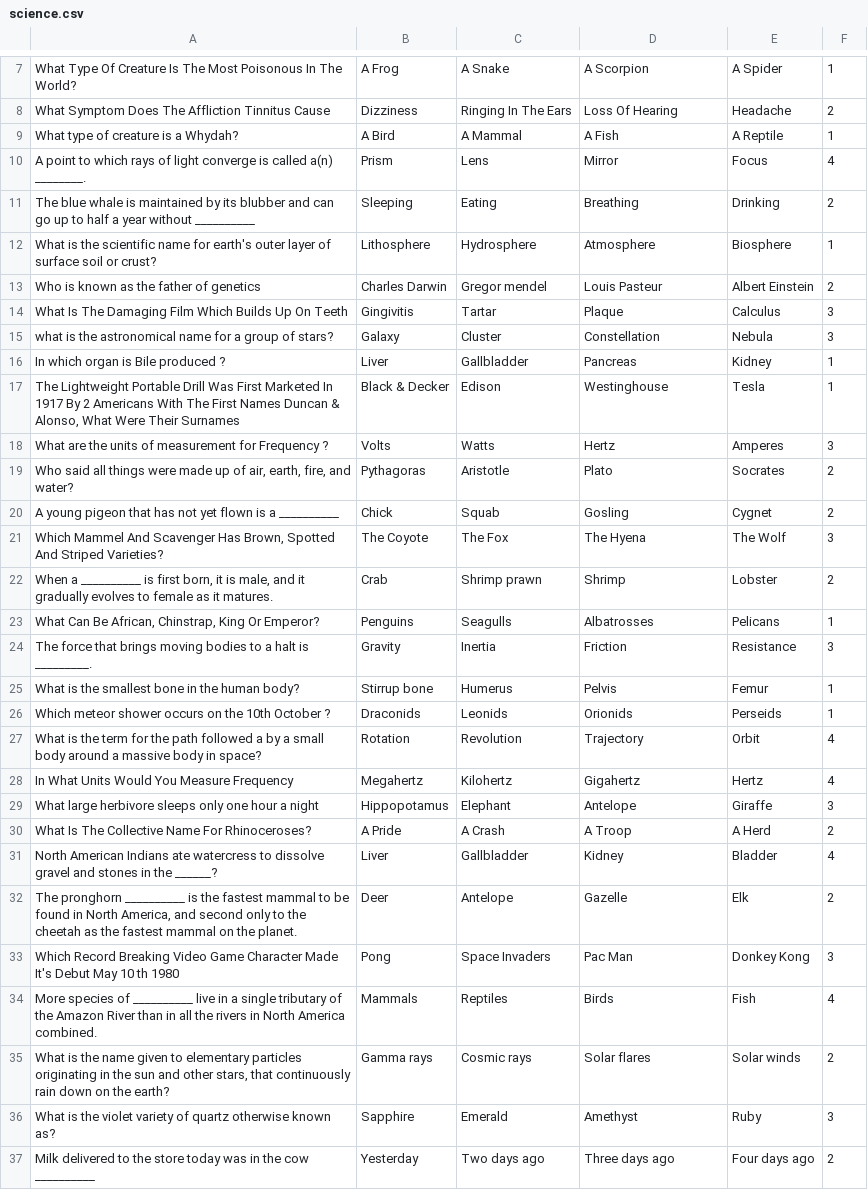
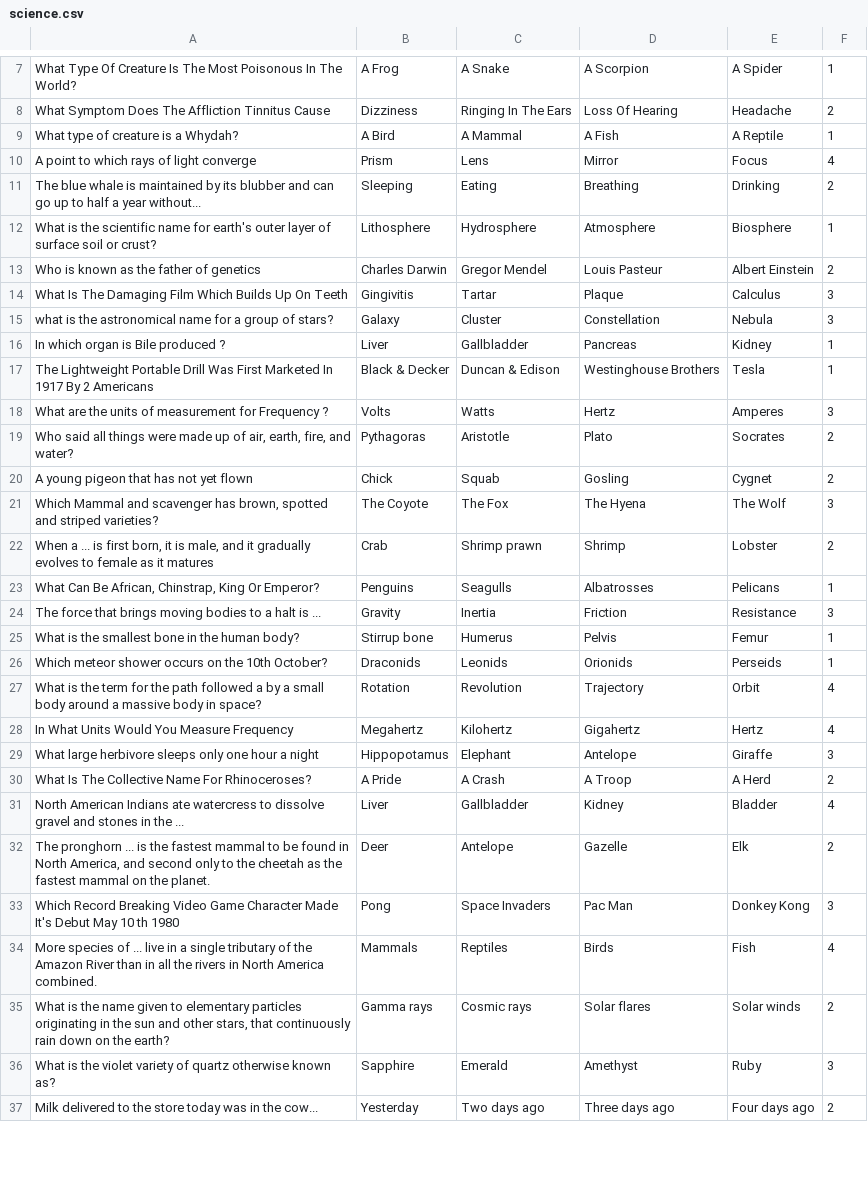
Before and after one commit to alanmaizon/glowing-five, a CSV file: static/csv/science.csv, drawn as a sheet; only a part is shown, gaps mark what is left out; the diff covers the shown part only.

Commit message:
modified:   static/csv/science.csv

```diff
--- a/static/csv/science.csv
+++ b/static/csv/science.csv
@@ -9,6 +9,6 @@ What Symptom Does The Affliction Tinnitus Cause;Dizziness;Ringing In The Ears;Lo
 What type of creature is a Whydah?;A Bird;A Mammal;A Fish;A Reptile;1
-A point to which rays of light converge is called a(n) ________.;Prism;Lens;Mirror;Focus;4
-The blue whale is maintained by its blubber and can go up to half a year without __________;Sleeping;Eating;Breathing;Drinking;2
+A point to which rays of light converge;Prism;Lens;Mirror;Focus;4
+The blue whale is maintained by its blubber and can go up to half a year without...;Sleeping;Eating;Breathing;Drinking;2
 What is the scientific name for earth's outer layer of surface soil or crust?;Lithosphere;Hydrosphere;Atmosphere;Biosphere;1
-Who is known as the father of genetics;Charles Darwin;Gregor mendel;Louis Pasteur;Albert Einstein;2
+Who is known as the father of genetics;Charles Darwin;Gregor Mendel;Louis Pasteur;Albert Einstein;2
 What Is The Damaging Film Which Builds Up On Teeth;Gingivitis;Tartar;Plaque;Calculus;3
@@ -16,12 +16,12 @@ what is the astronomical name for a group of stars?;Galaxy;Cluster;Constellation
 In which organ is Bile produced ?;Liver;Gallbladder;Pancreas;Kidney;1
-The Lightweight Portable Drill Was First Marketed In 1917 By 2 Americans With The First Names Duncan & Alonso, What Were Their Surnames;Black & Decker;Edison;Westinghouse;Tesla;1
+The Lightweight Portable Drill Was First Marketed In 1917 By 2 Americans;Black & Decker;Duncan & Edison;Westinghouse Brothers;Tesla;1
 What are the units of measurement for Frequency ?;Volts;Watts;Hertz;Amperes;3
 Who said all things were made up of air, earth, fire, and water?;Pythagoras;Aristotle;Plato;Socrates;2
-A young pigeon that has not yet flown is a __________;Chick;Squab;Gosling;Cygnet;2
-Which Mammel And Scavenger Has Brown, Spotted And Striped Varieties?;The Coyote;The Fox;The Hyena;The Wolf;3
-When a __________ is first born, it is male, and it gradually evolves to female as it matures.;Crab;Shrimp prawn;Shrimp;Lobster;2
+A young pigeon that has not yet flown;Chick;Squab;Gosling;Cygnet;2
+Which Mammal and scavenger has brown, spotted and striped varieties?;The Coyote;The Fox;The Hyena;The Wolf;3
+When a ... is first born, it is male, and it gradually evolves to female as it matures;Crab;Shrimp prawn;Shrimp;Lobster;2
 What Can Be African, Chinstrap, King Or Emperor?;Penguins;Seagulls;Albatrosses;Pelicans;1
-The force that brings moving bodies to a halt is _________.;Gravity;Inertia;Friction;Resistance;3
+The force that brings moving bodies to a halt is ...;Gravity;Inertia;Friction;Resistance;3
 What is the smallest bone in the human body?;Stirrup bone;Humerus;Pelvis;Femur;1
-Which meteor shower occurs on the 10th October ?;Draconids;Leonids;Orionids;Perseids;1
+Which meteor shower occurs on the 10th October?;Draconids;Leonids;Orionids;Perseids;1
 What is the term for the path followed a by a small body around a massive body in space?;Rotation;Revolution;Trajectory;Orbit;4
@@ -30,8 +30,8 @@ What large herbivore sleeps only one hour a night;Hippopotamus;Elephant;Antelope
 What Is The Collective Name For Rhinoceroses?;A Pride;A Crash;A Troop;A Herd;2
-North American Indians ate watercress to dissolve gravel and stones in the ______?;Liver;Gallbladder;Kidney;Bladder;4
-The pronghorn __________ is the fastest mammal to be found in North America, and second only to the cheetah as the fastest mammal on the planet.;Deer;Antelope;Gazelle;Elk;2
+North American Indians ate watercress to dissolve gravel and stones in the ...;Liver;Gallbladder;Kidney;Bladder;4
+The pronghorn ... is the fastest mammal to be found in North America, and second only to the cheetah as the fastest mammal on the planet.;Deer;Antelope;Gazelle;Elk;2
 Which Record Breaking Video Game Character Made It's Debut May 10 th 1980;Pong;Space Invaders;Pac Man;Donkey Kong;3
-More species of __________ live in a single tributary of the Amazon River than in all the rivers in North America combined.;Mammals;Reptiles;Birds;Fish;4
+More species of ... live in a single tributary of the Amazon River than in all the rivers in North America combined.;Mammals;Reptiles;Birds;Fish;4
 What is the name given to elementary particles originating in the sun and other stars, that continuously rain down on the earth?;Gamma rays;Cosmic rays;Solar flares;Solar winds;2
 What is the violet variety of quartz otherwise known as?;Sapphire;Emerald;Amethyst;Ruby;3
-Milk delivered to the store today was in the cow __________;Yesterday;Two days ago;Three days ago;Four days ago;2
+Milk delivered to the store today was in the cow...;Yesterday;Two days ago;Three days ago;Four days ago;2
```
Also changed, not shown: 12 edited cells elsewhere in this file.
